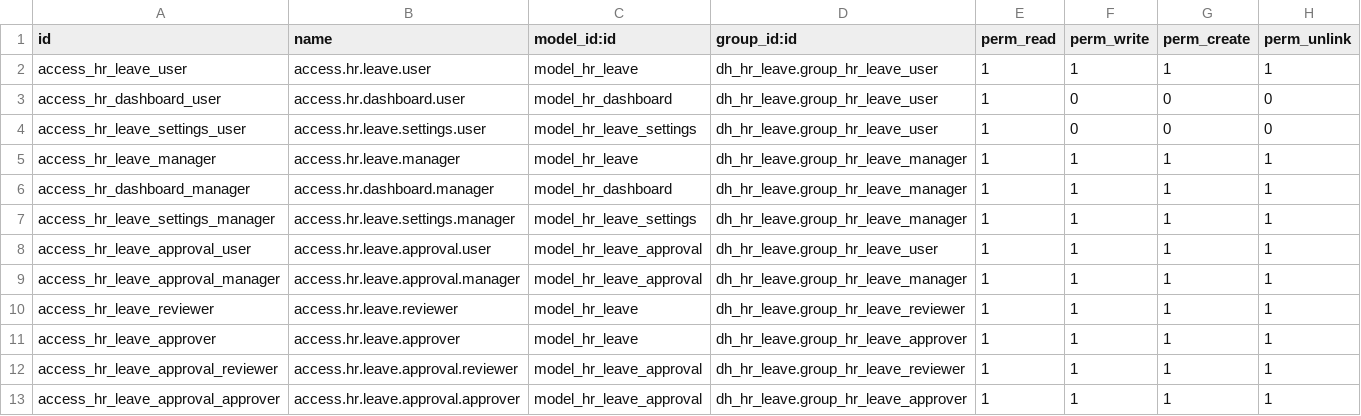
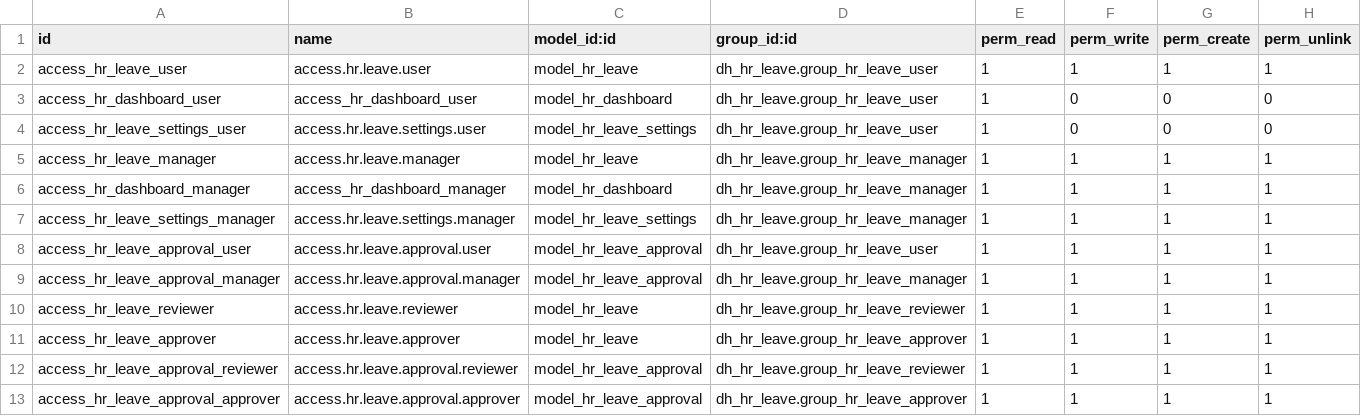
Before and after one commit to dinoherlambang/dh_hr_leave, a CSV file: security/ir.model.access.csv, drawn as a sheet.

Commit message:
dashboard revision

```diff
--- a/security/ir.model.access.csv
+++ b/security/ir.model.access.csv
@@ -2,6 +2,6 @@ id,name,model_id:id,group_id:id,perm_read,perm_write,perm_create,perm_unlink
 access_hr_leave_user,access.hr.leave.user,model_hr_leave,dh_hr_leave.group_hr_leave_user,1,1,1,1
-access_hr_dashboard_user,access.hr.dashboard.user,model_hr_dashboard,dh_hr_leave.group_hr_leave_user,1,0,0,0
+access_hr_dashboard_user,access_hr_dashboard_user,model_hr_dashboard,dh_hr_leave.group_hr_leave_user,1,0,0,0
 access_hr_leave_settings_user,access.hr.leave.settings.user,model_hr_leave_settings,dh_hr_leave.group_hr_leave_user,1,0,0,0
 access_hr_leave_manager,access.hr.leave.manager,model_hr_leave,dh_hr_leave.group_hr_leave_manager,1,1,1,1
-access_hr_dashboard_manager,access.hr.dashboard.manager,model_hr_dashboard,dh_hr_leave.group_hr_leave_manager,1,1,1,1
+access_hr_dashboard_manager,access_hr_dashboard_manager,model_hr_dashboard,dh_hr_leave.group_hr_leave_manager,1,1,1,1
 access_hr_leave_settings_manager,access.hr.leave.settings.manager,model_hr_leave_settings,dh_hr_leave.group_hr_leave_manager,1,1,1,1
```
Also changed, not shown: 4 other files.
